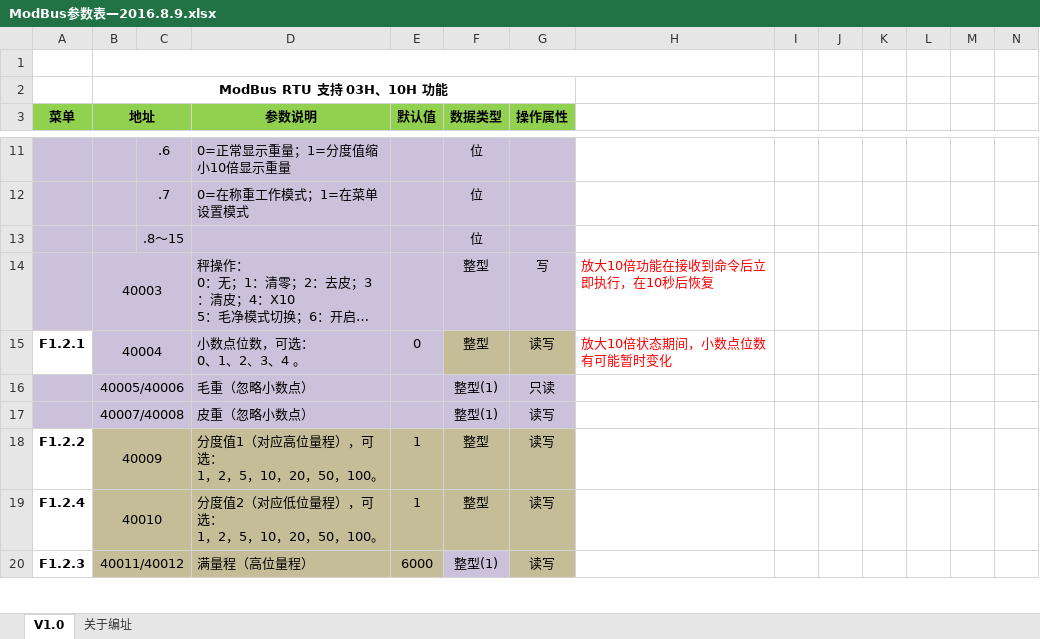
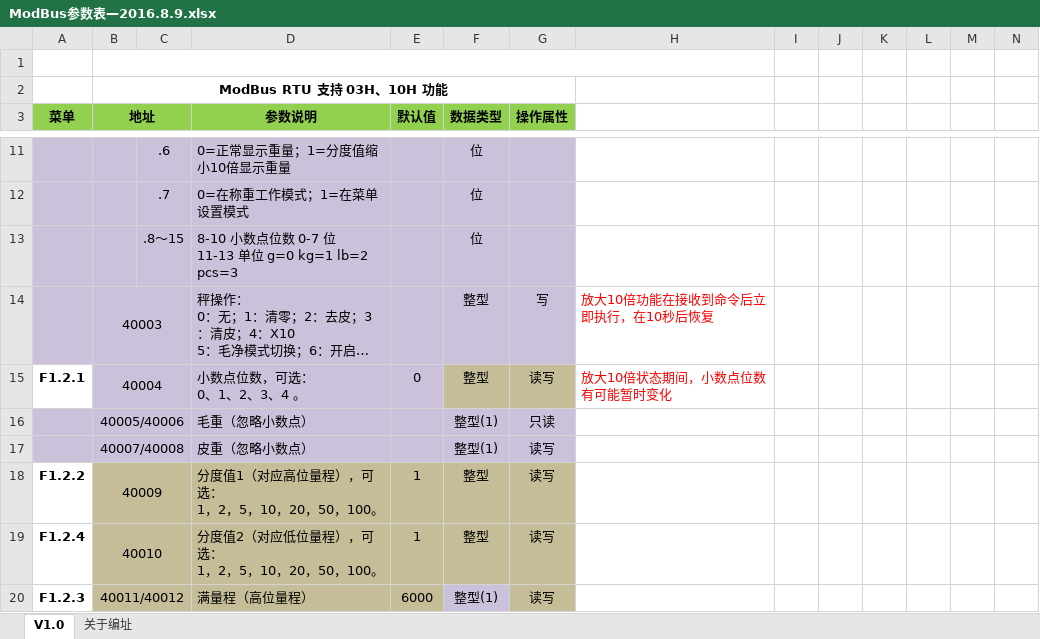
Before and after one commit to byteman/byScaler, an Excel workbook: doc/ModBus参数表—2016.8.9.xlsx, sheet V1.0, drawn as a sheet; only a part is shown, gaps mark what is left out; long unchanged cells end in …; values as stored, in another font and other column widths than the file's, no borders; ↵ is a line break in a cell; the diff names each change by its address in the sheet, - before the commit and + after, or states it on an @@ line.

```diff
--- a/doc/ModBus参数表—2016.8.9.xlsx (sheet V1.0)
+++ b/doc/ModBus参数表—2016.8.9.xlsx (sheet V1.0)
-D13 (参数说明): (empty)
+D13 (参数说明): 8-10 小数点位数 0-7 位 ↵ 11-13 单位 g=0 kg=1 lb=2 pcs=3
```
Also changed, not shown: 18 other files.
